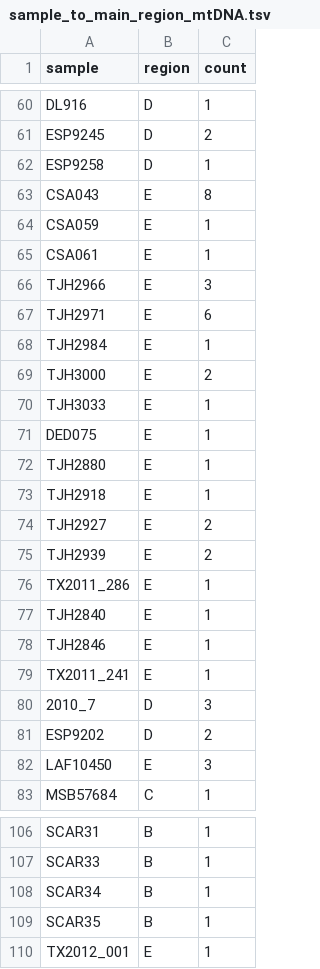
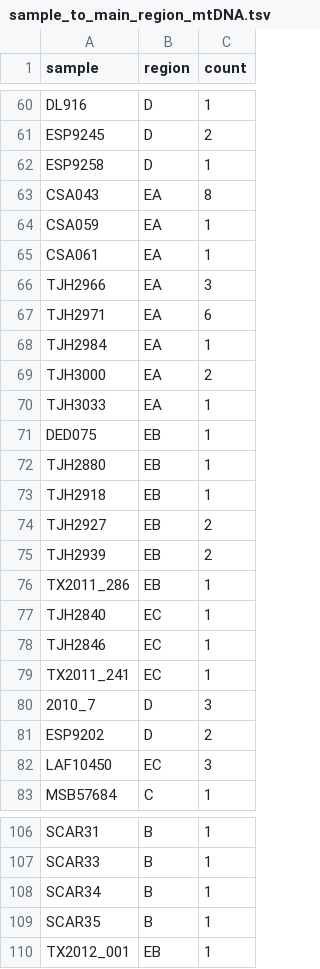
Before and after one commit to chalco777/arenicolus-tcs-mrbayes-ebsp, a TSV file: data/sample_to_main_region_mtDNA.tsv, drawn as a sheet; only a part is shown, gaps mark what is left out.

```diff
--- a/data/sample_to_main_region_mtDNA.tsv
+++ b/data/sample_to_main_region_mtDNA.tsv
@@ -62,22 +62,22 @@ ESP9245	D	2
 ESP9258	D	1
-CSA043	E	8
-CSA059	E	1
-CSA061	E	1
-TJH2966	E	3
-TJH2971	E	6
-TJH2984	E	1
-TJH3000	E	2
-TJH3033	E	1
-DED075	E	1
-TJH2880	E	1
-TJH2918	E	1
-TJH2927	E	2
-TJH2939	E	2
-TX2011_286	E	1
-TJH2840	E	1
-TJH2846	E	1
-TX2011_241	E	1
+CSA043	EA	8
+CSA059	EA	1
+CSA061	EA	1
+TJH2966	EA	3
+TJH2971	EA	6
+TJH2984	EA	1
+TJH3000	EA	2
+TJH3033	EA	1
+DED075	EB	1
+TJH2880	EB	1
+TJH2918	EB	1
+TJH2927	EB	2
+TJH2939	EB	2
+TX2011_286	EB	1
+TJH2840	EC	1
+TJH2846	EC	1
+TX2011_241	EC	1
 2010_7	D	3
 ESP9202	D	2
-LAF10450	E	3
+LAF10450	EC	3
 MSB57684	C	1
@@ -109,2 +109,2 @@ SCAR34	B	1
 SCAR35	B	1
-TX2012_001	E	1
+TX2012_001	EB	1
```
Also changed, not shown: 3 other files.
